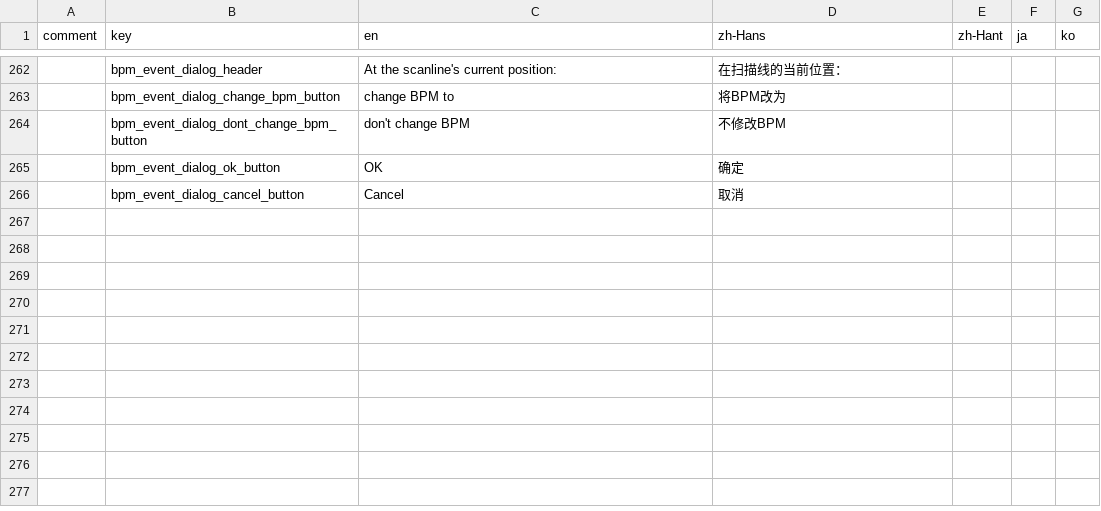
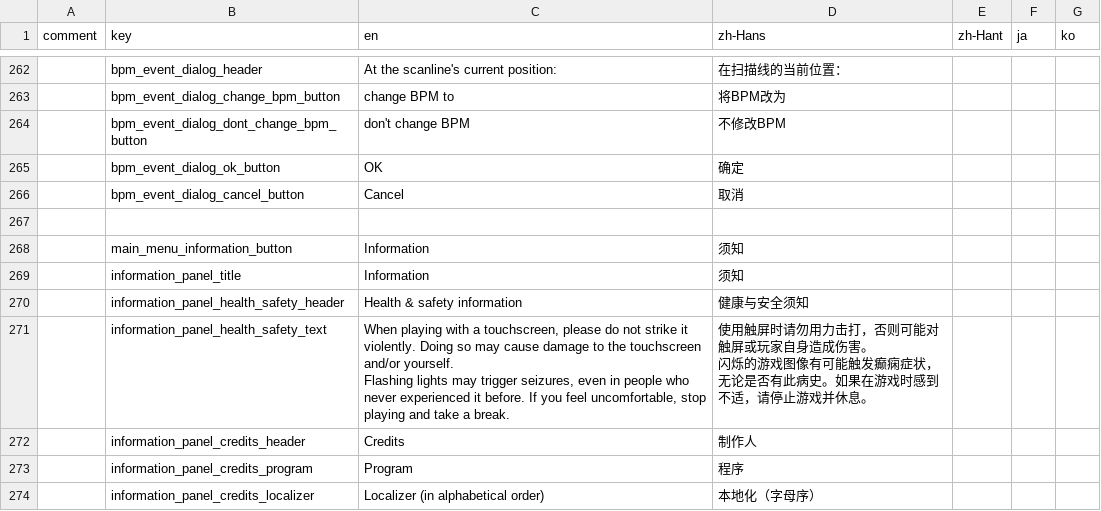
Before and after one commit to techmania-team/techmania, a CSV file: TECHMANIA/Assets/String Table.csv, drawn as a sheet; only a part is shown, gaps mark what is left out; ↵ is a line break in a cell; the diff names each change by its address in the sheet, - before the commit and + after, or states it on an @@ line.

Commit message:
Added information panel; it doesn't show localizer names yet.

```diff
--- a/TECHMANIA/Assets/String Table.csv
+++ b/TECHMANIA/Assets/String Table.csv
+row 267: (empty)
+row 268:  | main_menu_information_button | Information | 须知
+row 269:  | information_panel_title | Information | 须知
+row 270:  | information_panel_health_safety_header | Health & safety information | 健康与安全须知
+row 271:  | information_panel_health_safety_text | When playing with a touchscreen, please do not strike it violently. Doing so may cause damage to the touchscreen and/or yourself. ↵ Flashing lights may trigger seizures, even in people who never experienced it before. If you feel uncomfortable, stop playing and take a break. | 使用触屏时请勿用力击打，否则可能对触屏或玩家自身造成伤害。 ↵ 闪烁的游戏图像有可能触发癫痫症状，无论是否有此病史。如果在游戏时感到不适，请停止游戏并休息。
+row 272:  | information_panel_credits_header | Credits | 制作人
+row 273:  | information_panel_credits_program | Program | 程序
+row 274:  | information_panel_credits_localizer | Localizer (in alphabetical order) | 本地化（字母序）
```
Also changed, not shown: 6 other files.
